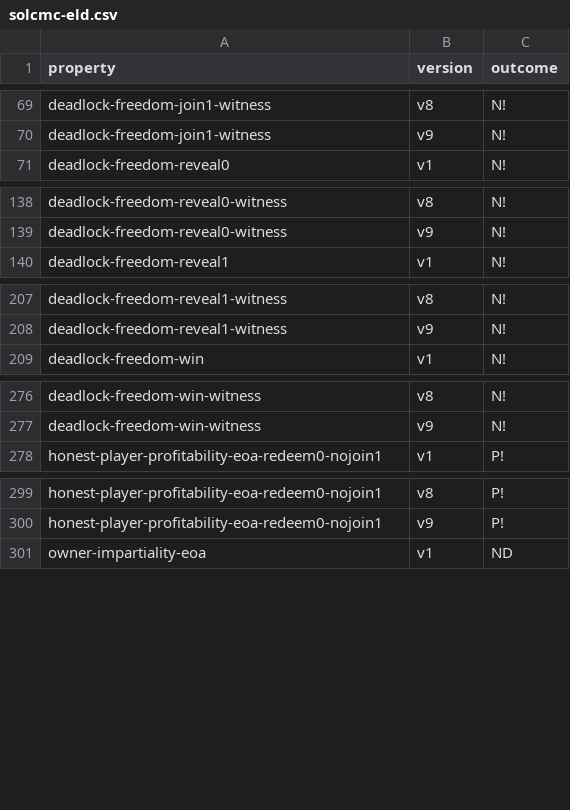
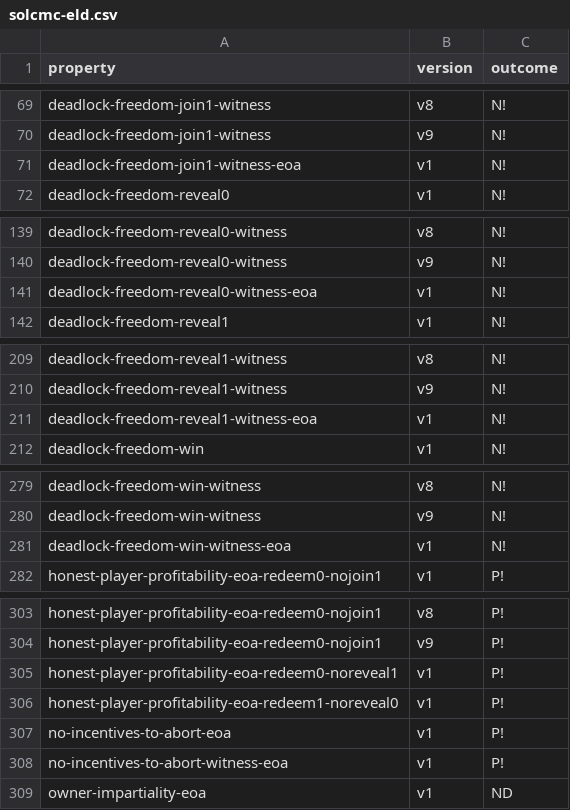
Before and after one commit to Eic17H/contracts-verification-benchmark, a CSV file: contracts/lottery/solcmc-eld.csv, drawn as a sheet; only a part is shown, gaps mark what is left out; the diff covers the shown part only.

Commit message:
Lottery: Remaining SolCMC tests

```diff
--- a/contracts/lottery/solcmc-eld.csv
+++ b/contracts/lottery/solcmc-eld.csv
@@ -70,2 +70,3 @@ deadlock-freedom-join1-witness,v8,N!
 deadlock-freedom-join1-witness,v9,N!
+deadlock-freedom-join1-witness-eoa,v1,N!
 deadlock-freedom-reveal0,v1,N!
@@ -139,2 +140,3 @@ deadlock-freedom-reveal0-witness,v8,N!
 deadlock-freedom-reveal0-witness,v9,N!
+deadlock-freedom-reveal0-witness-eoa,v1,N!
 deadlock-freedom-reveal1,v1,N!
@@ -208,2 +210,3 @@ deadlock-freedom-reveal1-witness,v8,N!
 deadlock-freedom-reveal1-witness,v9,N!
+deadlock-freedom-reveal1-witness-eoa,v1,N!
 deadlock-freedom-win,v1,N!
@@ -277,2 +280,3 @@ deadlock-freedom-win-witness,v8,N!
 deadlock-freedom-win-witness,v9,N!
+deadlock-freedom-win-witness-eoa,v1,N!
 honest-player-profitability-eoa-redeem0-nojoin1,v1,P!
@@ -300,2 +304,6 @@ honest-player-profitability-eoa-redeem0-nojoin1,v8,P!
 honest-player-profitability-eoa-redeem0-nojoin1,v9,P!
+honest-player-profitability-eoa-redeem0-noreveal1,v1,P!
+honest-player-profitability-eoa-redeem1-noreveal0,v1,P!
+no-incentives-to-abort-eoa,v1,P!
+no-incentives-to-abort-witness-eoa,v1,P!
 owner-impartiality-eoa,v1,ND
```
Also changed, not shown: 2 edited cells elsewhere in this file, 9 other files.
